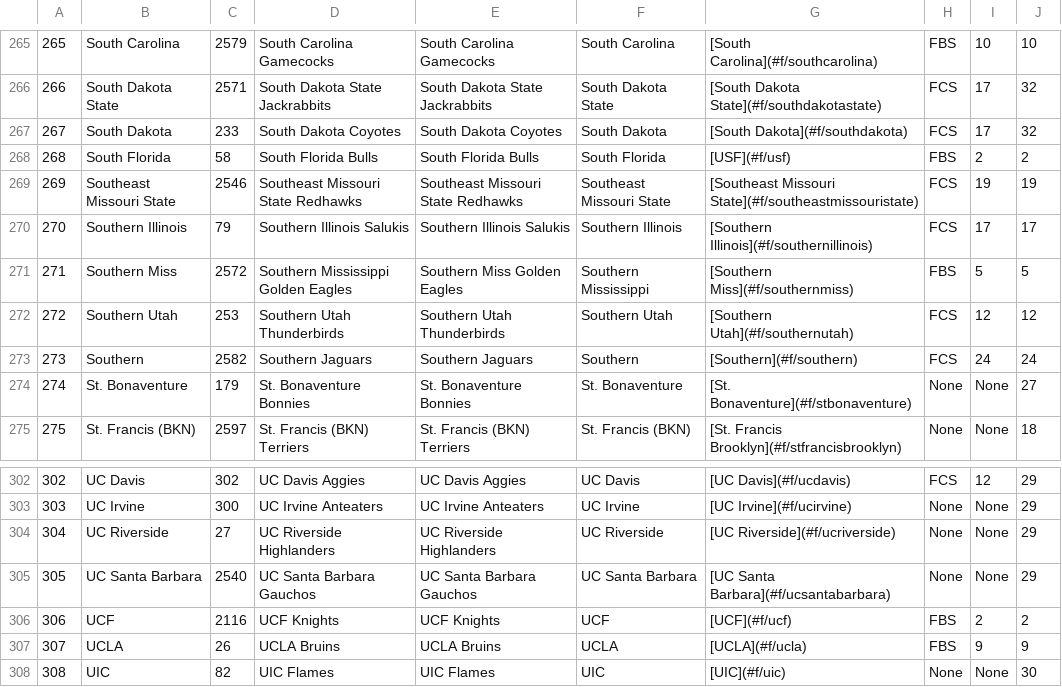
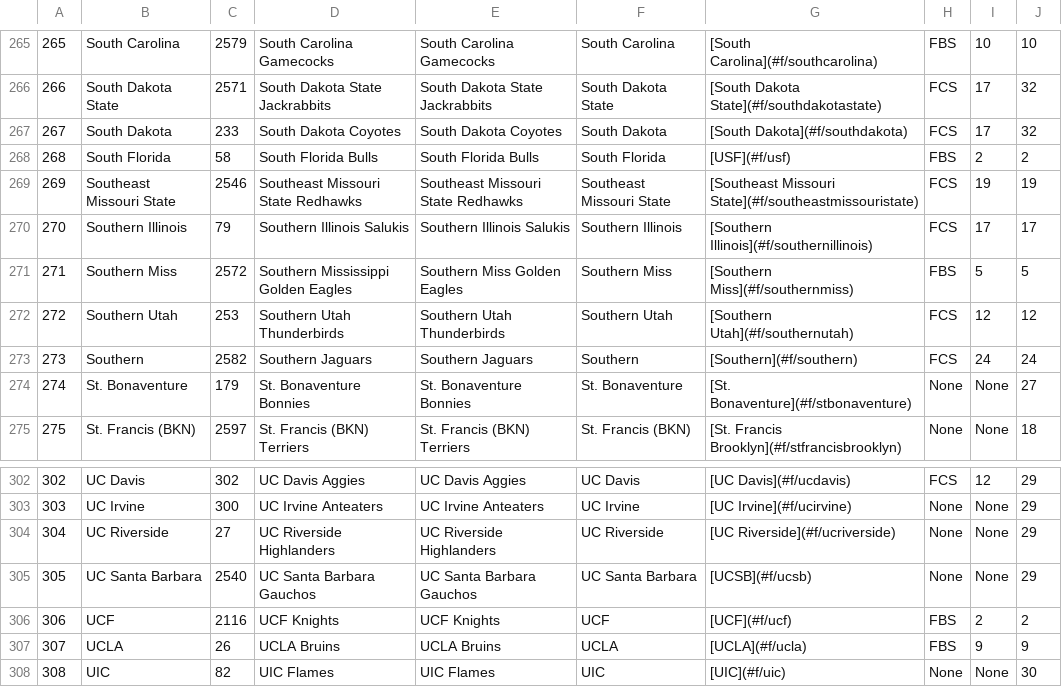
Before and after one commit to PrestonPhelan/CFBRanker, a CSV file: constants/teams.csv, drawn as a sheet; only a part is shown, gaps mark what is left out; the diff covers the shown part only.

```diff
--- a/constants/teams.csv
+++ b/constants/teams.csv
@@ -270,3 +270,3 @@
 270,Southern Illinois,79,Southern Illinois Salukis,Southern Illinois Salukis,Southern Illinois,[Southern Illinois](#f/southernillinois),FCS,17,17
-271,Southern Miss,2572,Southern Mississippi Golden Eagles,Southern Miss Golden Eagles,Southern Mississippi,[Southern Miss](#f/southernmiss),FBS,5,5
+271,Southern Miss,2572,Southern Mississippi Golden Eagles,Southern Miss Golden Eagles,Southern Miss,[Southern Miss](#f/southernmiss),FBS,5,5
 272,Southern Utah,253,Southern Utah Thunderbirds,Southern Utah Thunderbirds,Southern Utah,[Southern Utah](#f/southernutah),FCS,12,12
@@ -304,3 +304,3 @@
 304,UC Riverside,27,UC Riverside Highlanders,UC Riverside Highlanders,UC Riverside,[UC Riverside](#f/ucriverside),None,None,29
-305,UC Santa Barbara,2540,UC Santa Barbara Gauchos,UC Santa Barbara Gauchos,UC Santa Barbara,[UC Santa Barbara](#f/ucsantabarbara),None,None,29
+305,UC Santa Barbara,2540,UC Santa Barbara Gauchos,UC Santa Barbara Gauchos,UC Santa Barbara,[UCSB](#f/ucsb),None,None,29
 306,UCF,2116,UCF Knights,UCF Knights,UCF,[UCF](#f/ucf),FBS,2,2
```
Also changed, not shown: 8 edited cells elsewhere in this file, 9 other files.
